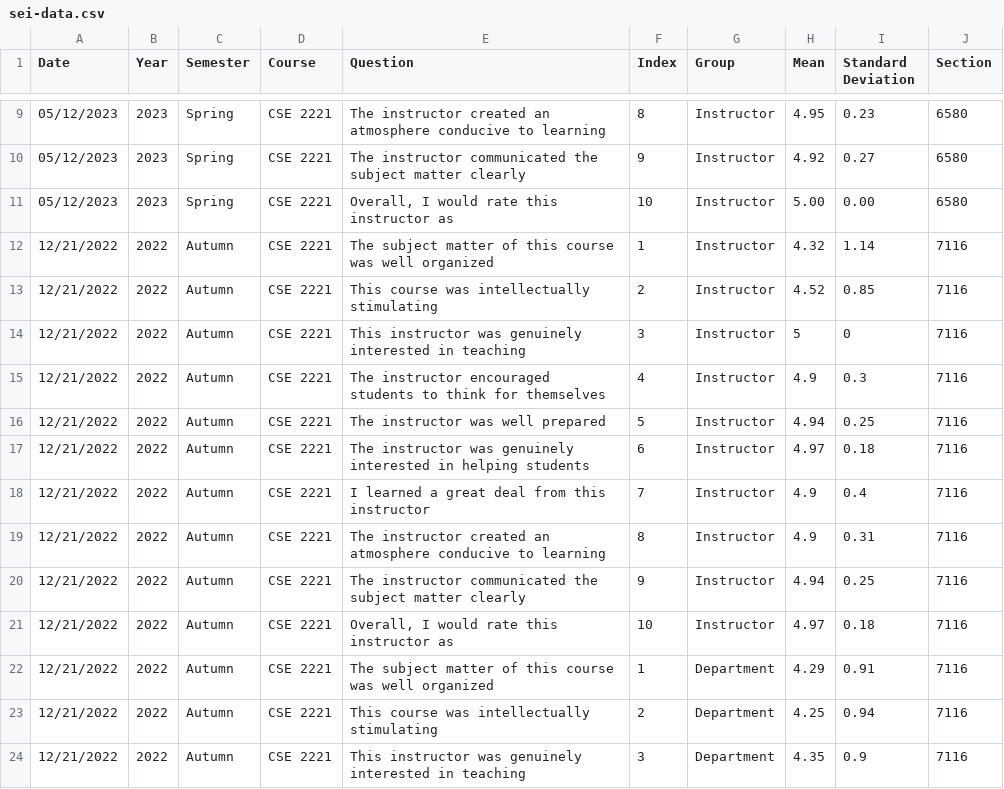
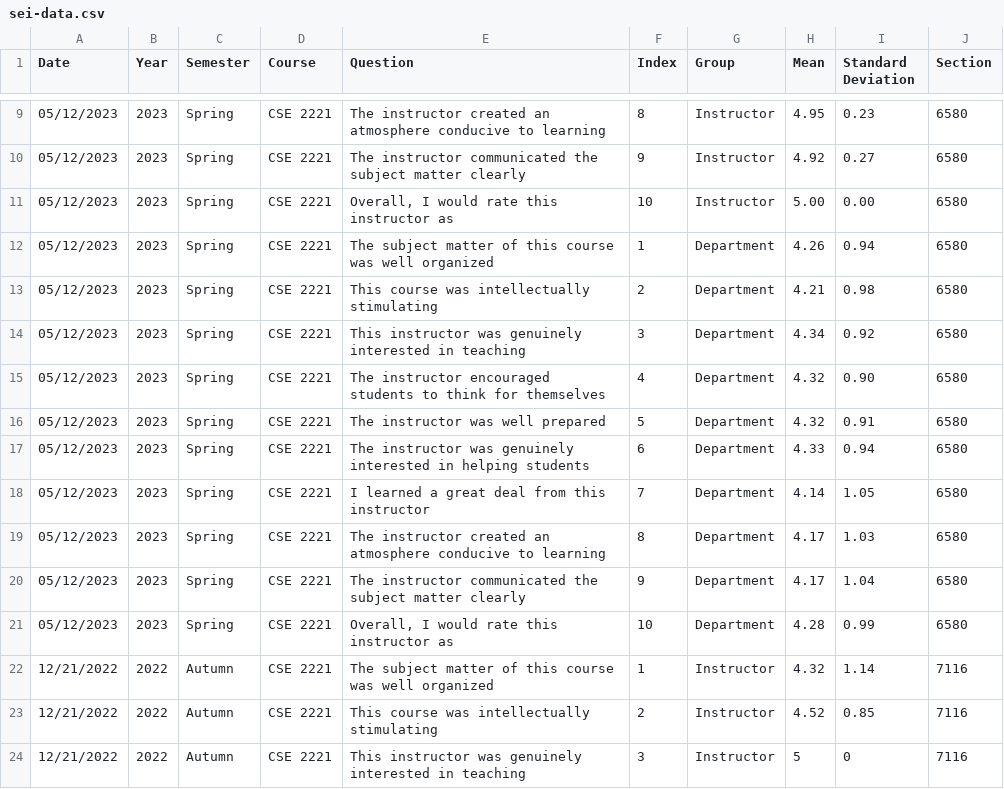
Before and after one commit to jrg94/personal-data, a CSV file: education/sei-data.csv, drawn as a sheet; only a part is shown, gaps mark what is left out; the shorter side is filled out with more unchanged rows; the diff names each change by its address in the sheet, - before the commit and + after, or states it on an @@ line.

Commit message:
Added department scores

```diff
--- a/education/sei-data.csv
+++ b/education/sei-data.csv
+row 12: 05/12/2023 | 2023 | Spring | CSE 2221 | The subject matter of this course was well organized | 1 | Department | 4.26 | 0.94 | 6580
+row 13: 05/12/2023 | 2023 | Spring | CSE 2221 | This course was intellectually stimulating | 2 | Department | 4.21 | 0.98 | 6580
+row 14: 05/12/2023 | 2023 | Spring | CSE 2221 | This instructor was genuinely interested in teaching | 3 | Department | 4.34 | 0.92 | 6580
+row 15: 05/12/2023 | 2023 | Spring | CSE 2221 | The instructor encouraged students to think for themselves | 4 | Department | 4.32 | 0.90 | 6580
+row 16: 05/12/2023 | 2023 | Spring | CSE 2221 | The instructor was well prepared | 5 | Department | 4.32 | 0.91 | 6580
+row 17: 05/12/2023 | 2023 | Spring | CSE 2221 | The instructor was genuinely interested in helping students | 6 | Department | 4.33 | 0.94 | 6580
+row 18: 05/12/2023 | 2023 | Spring | CSE 2221 | I learned a great deal from this instructor | 7 | Department | 4.14 | 1.05 | 6580
+row 19: 05/12/2023 | 2023 | Spring | CSE 2221 | The instructor created an atmosphere conducive to learning | 8 | Department | 4.17 | 1.03 | 6580
+row 20: 05/12/2023 | 2023 | Spring | CSE 2221 | The instructor communicated the subject matter clearly | 9 | Department | 4.17 | 1.04 | 6580
+row 21: 05/12/2023 | 2023 | Spring | CSE 2221 | Overall, I would rate this instructor as | 10 | Department | 4.28 | 0.99 | 6580
```
